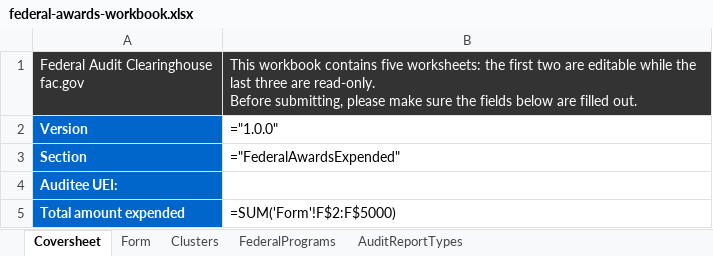
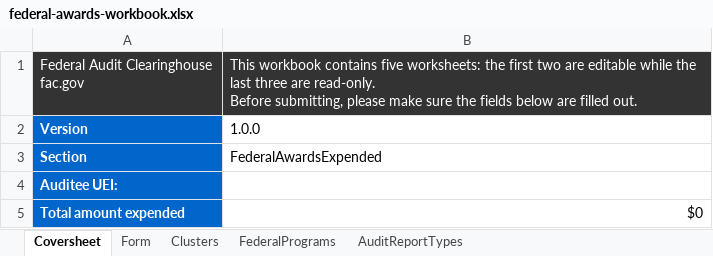
Before and after one commit to GSA-TTS/FAC-transition-site, an Excel workbook: assets/workbooks/federal-awards-workbook.xlsx, sheet Coversheet, drawn as a sheet; values as stored, in another font and other column widths than the file's, no borders; formulas without a stored value are shown as written; the diff names each change by its address in the sheet, - before the commit and + after, or states it on an @@ line.

```diff
--- a/assets/workbooks/federal-awards-workbook.xlsx (sheet Coversheet)
+++ b/assets/workbooks/federal-awards-workbook.xlsx (sheet Coversheet)
-B2: ="1.0.0"
+B2: 1.0.0
-B3: ="FederalAwardsExpended"
+B3: FederalAwardsExpended
-B5: =SUM('Form'!F$2:F$5000)
+B5: $0
```
Also changed, not shown: sheet Form, hidden cells, assets/workbooks/additional-eins-workbook.xlsx, assets/workbooks/additional-ueis-workbook.xlsx, 6 other files.
